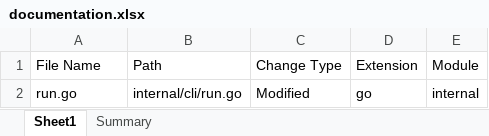
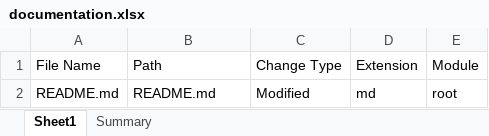
Before and after one commit to OxalcVasquez/git-doc-automation, an Excel workbook: output/documentation.xlsx, sheet Sheet1, drawn as a sheet; values as stored, in another font and other column widths than the file's, no borders; removed rows and columns are numbered as before the commit, all else as after; the diff names each change by its address in the sheet, - before the commit and + after, or states it on an @@ line.

Commit message:
Update README.md for clarity and enhance documentation structure

```diff
--- a/output/documentation.xlsx (sheet Sheet1)
+++ b/output/documentation.xlsx (sheet Sheet1)
-row 2: run.go | internal/cli/run.go | Modified | go | internal
+row 2: README.md | README.md | Modified | md | root
```
Also changed, not shown: 1 other file.
